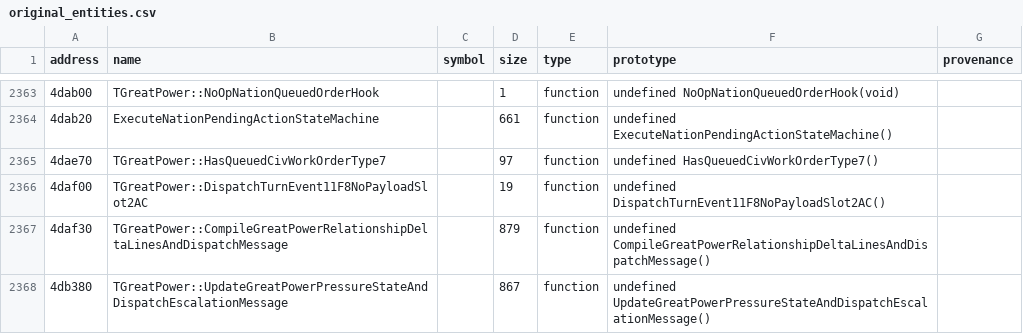
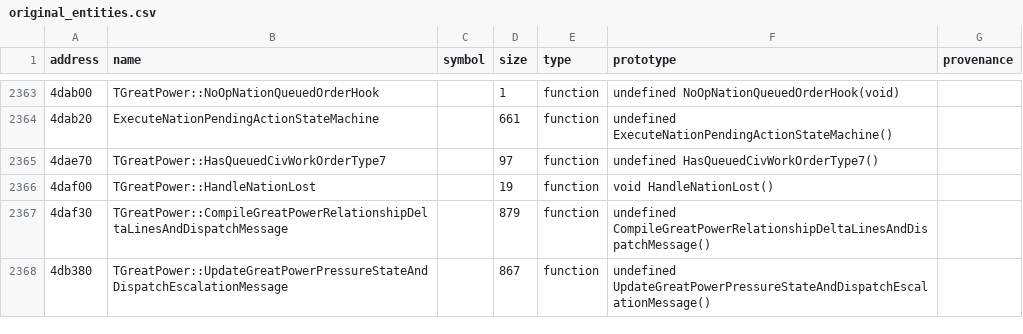
Before and after one commit to agluszak/imperialism-decomp, a CSV file: config/original_entities.csv, drawn as a sheet; only a part is shown, gaps mark what is left out; the diff covers the shown part only.

Commit message:
Recover remote great power nation-loss handling
Port TRemoteGreatPower's nation-loss virtual as a typed call to TSimMgr::RemoveNationSlotAndNotifyPeers and rename the old slot-number placeholder consistently to HandleNationLost across the great-power hierarchy and callers.

0x00541be0 improves from 33.33% to 100%. All six affected nation vtables remain 100%, the TRemoteGreatPower empty-big count reaches zero, and the total empty-body baseline drops to 479. just agent-check and just precommit pass; aggregate stats gain 1 aligned function and 0.01 pp average similarity with no function regressions.

```diff
--- a/config/original_entities.csv
+++ b/config/original_entities.csv
@@ -2365,3 +2365,3 @@ address|name|symbol|size|type|prototype|provenance
 4dae70|TGreatPower::HasQueuedCivWorkOrderType7||97|function|undefined HasQueuedCivWorkOrderType7()|
-4daf00|TGreatPower::DispatchTurnEvent11F8NoPayloadSlot2AC||19|function|undefined DispatchTurnEvent11F8NoPayloadSlot2AC()|
+4daf00|TGreatPower::HandleNationLost||19|function|void HandleNationLost()|
 4daf30|TGreatPower::CompileGreatPowerRelationshipDeltaLinesAndDispatchMessage||879|function|undefined CompileGreatPowerRelationshipDeltaLinesAndDispatchMessage()|
```
Also changed, not shown: 10 edited cells elsewhere in this file, 17 other files.
